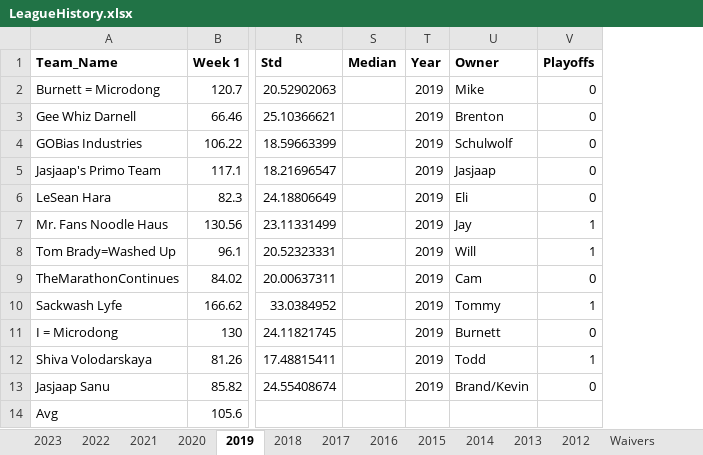
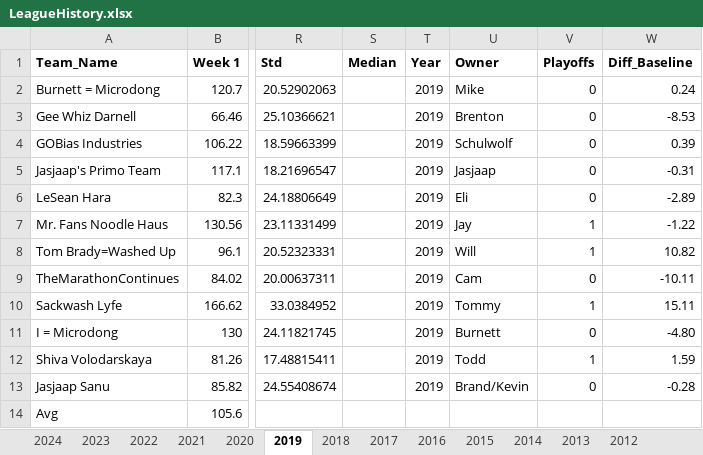
Before and after one commit to brenton72/Fantasy-Football, an Excel workbook: LeagueHistory.xlsx, sheet 2019, drawn as a sheet; only a part is shown, gaps mark what is left out; values as stored, in another font and other column widths than the file's, no borders; conditional formats not drawn; the diff names each change by its address in the sheet, - before the commit and + after, or states it on an @@ line.

```diff
--- a/LeagueHistory.xlsx (sheet 2019)
+++ b/LeagueHistory.xlsx (sheet 2019)
+sheet tab: 2024
+column W (Diff_Baseline), rows 2-13: 0.24 | -8.53 | 0.39 | -0.31 | -2.89 | -1.22 | 10.82 | -10.11 | 15.11 | -4.80 | 1.59 | -0.28
```
Also changed, not shown: sheet Links, sheet 2016, sheet 2012, sheet 2014, sheet 2015, sheet 2013, 6 more sheets, 2023 Report/FF_2023.xlsx, 2023 Report/margin_per_game.xlsx, 14 other files.
